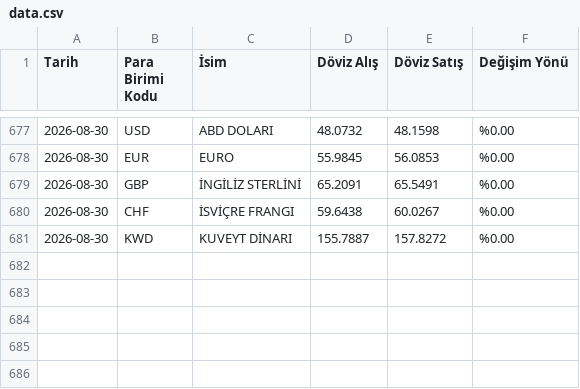
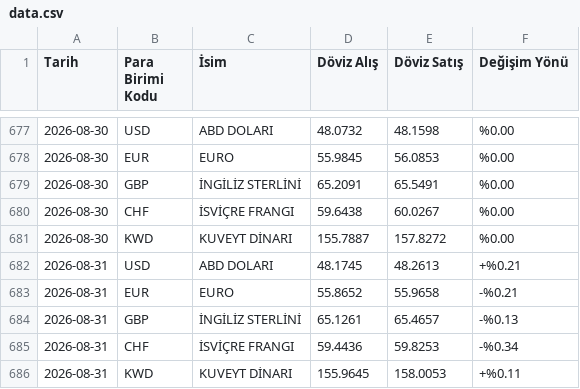
Before and after one commit to denizct/kur_veri, a CSV file: data.csv, drawn as a sheet; only a part is shown, gaps mark what is left out.

```diff
--- a/data.csv
+++ b/data.csv
@@ -681 +681,6 @@ Tarih,Para Birimi Kodu,İsim,Döviz Alış,Döviz Satış,Değişim Yönü
 2026-08-30,KWD,KUVEYT DİNARI,155.7887,157.8272,%0.00
+2026-08-31,USD,ABD DOLARI,48.1745,48.2613,+%0.21
+2026-08-31,EUR,EURO,55.8652,55.9658,-%0.21
+2026-08-31,GBP,İNGİLİZ STERLİNİ,65.1261,65.4657,-%0.13
+2026-08-31,CHF,İSVİÇRE FRANGI,59.4436,59.8253,-%0.34
+2026-08-31,KWD,KUVEYT DİNARI,155.9645,158.0053,+%0.11
```
